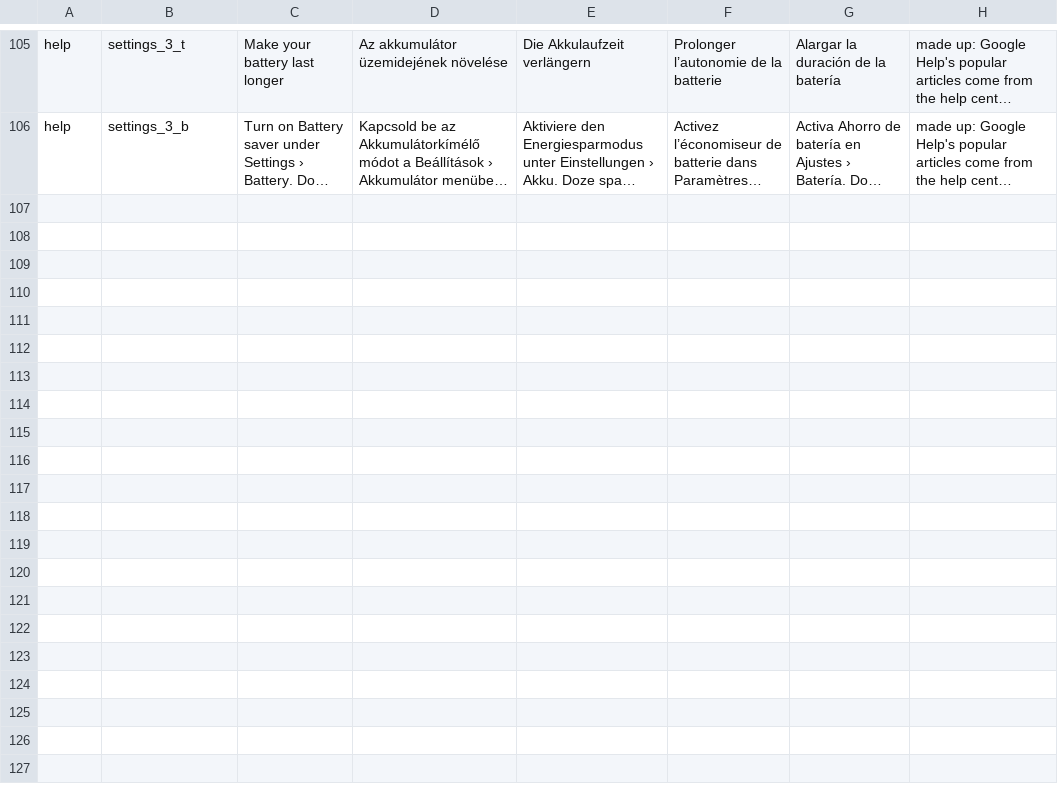
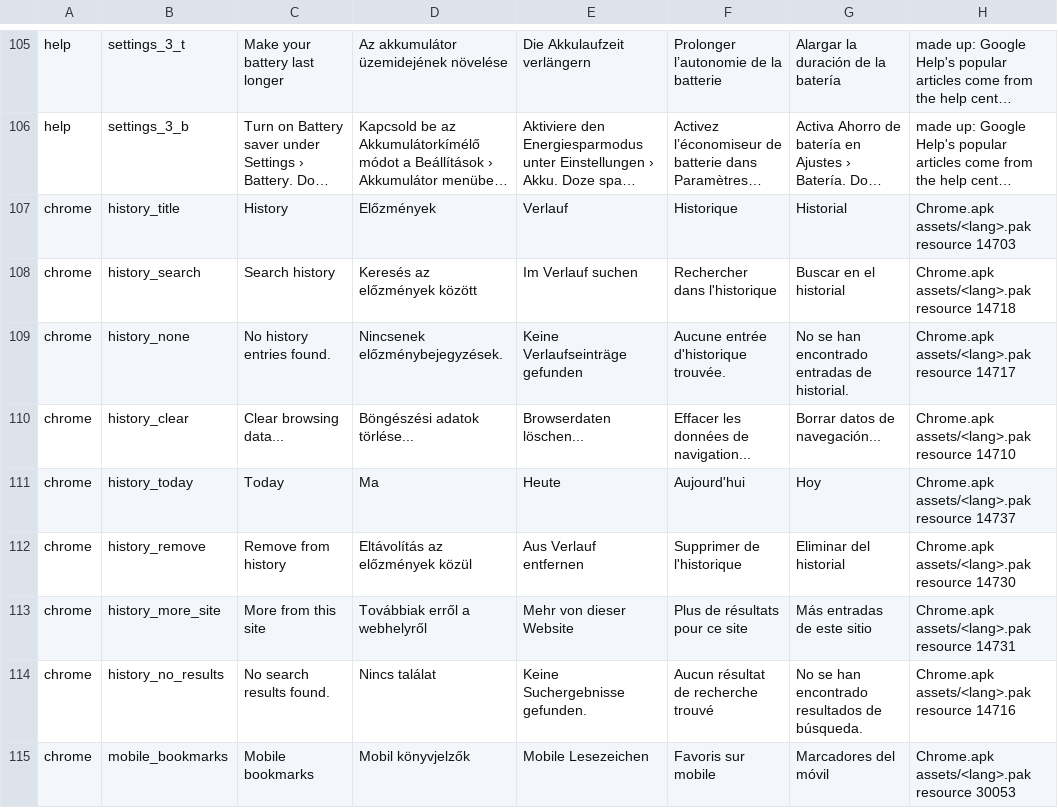
Before and after one commit to szabolevi98/android-time-machine, a TSV file: docs/data/mm-own.tsv, drawn as a sheet; only a part is shown, gaps mark what is left out; long unchanged cells end in …; the diff names each change by its address in the sheet, - before the commit and + after, or states it on an @@ line.

Commit message:
Android 6.0.1: Camera's exposure compensation and Chrome's pages and menu items that were "not built yet" cards.
Camera: the exposure button opens the -2 … +2 compensation row in the options' place. The value shows on the button and brightens or darkens the preview.

Chrome 44:
- Bookmarks: the Mobile bookmarks folder with the starred pages, a delete on each row, "No bookmarks here".
- Recent tabs: Recently closed with Show full history, and Other devices' sync promo.
- History (chrome://history/):
  - the visits by day, each with Remove from history;
  - Search history;
  - Clear browsing data... opens the privacy settings.
  - Its texts come from the APK's .pak files, with their resource numbers recorded in docs/data/mm-own.tsv.
- New incognito tab: "You've gone incognito." on the dark incognito page, with the #505050 toolbar. Nothing is remembered there, and Close incognito tabs leaves.
- Find in page: the find toolbar with the count, previous / next and close; matches highlighted, the current one orange.
- Add to Home screen: the title, then Add. The page's shortcut lands on the home screen with "… was added to your Home screen".
- View site information: the host, the connection text (private / not private / Chrome page), Copy URL and Site Settings.
- Settings opens main_preferences from the APK; Help & feedback opens Chrome's help.

```diff
--- a/docs/data/mm-own.tsv
+++ b/docs/data/mm-own.tsv
+row 107: chrome | history_title | History | Előzmények | Verlauf | Historique | Historial | Chrome.apk assets/<lang>.pak resource 14703
+row 108: chrome | history_search | Search history | Keresés az előzmények között | Im Verlauf suchen | Rechercher dans l'historique | Buscar en el historial | Chrome.apk assets/<lang>.pak resource 14718
+row 109: chrome | history_none | No history entries found. | Nincsenek előzménybejegyzések. | Keine Verlaufseinträge gefunden | Aucune entrée d'historique trouvée. | No se han encontrado entradas de historial. | Chrome.apk assets/<lang>.pak resource 14717
+row 110: chrome | history_clear | Clear browsing data... | Böngészési adatok törlése... | Browserdaten löschen... | Effacer les données de navigation... | Borrar datos de navegación... | Chrome.apk assets/<lang>.pak resource 14710
+row 111: chrome | history_today | Today | Ma | Heute | Aujourd'hui | Hoy | Chrome.apk assets/<lang>.pak resource 14737
+row 112: chrome | history_remove | Remove from history | Eltávolítás az előzmények közül | Aus Verlauf entfernen | Supprimer de l'historique | Eliminar del historial | Chrome.apk assets/<lang>.pak resource 14730
+row 113: chrome | history_more_site | More from this site | Továbbiak erről a webhelyről | Mehr von dieser Website | Plus de résultats pour ce site | Más entradas de este sitio | Chrome.apk assets/<lang>.pak resource 14731
+row 114: chrome | history_no_results | No search results found. | Nincs találat | Keine Suchergebnisse gefunden. | Aucun résultat de recherche trouvé | No se han encontrado resultados de búsqueda. | Chrome.apk assets/<lang>.pak resource 14716
+row 115: chrome | mobile_bookmarks | Mobile bookmarks | Mobil könyvjelzők | Mobile Lesezeichen | Favoris sur mobile | Marcadores del móvil | Chrome.apk assets/<lang>.pak resource 30053
```
Also changed, not shown: docs/reports/assets/6.0.1.tsv, 18 other files.
